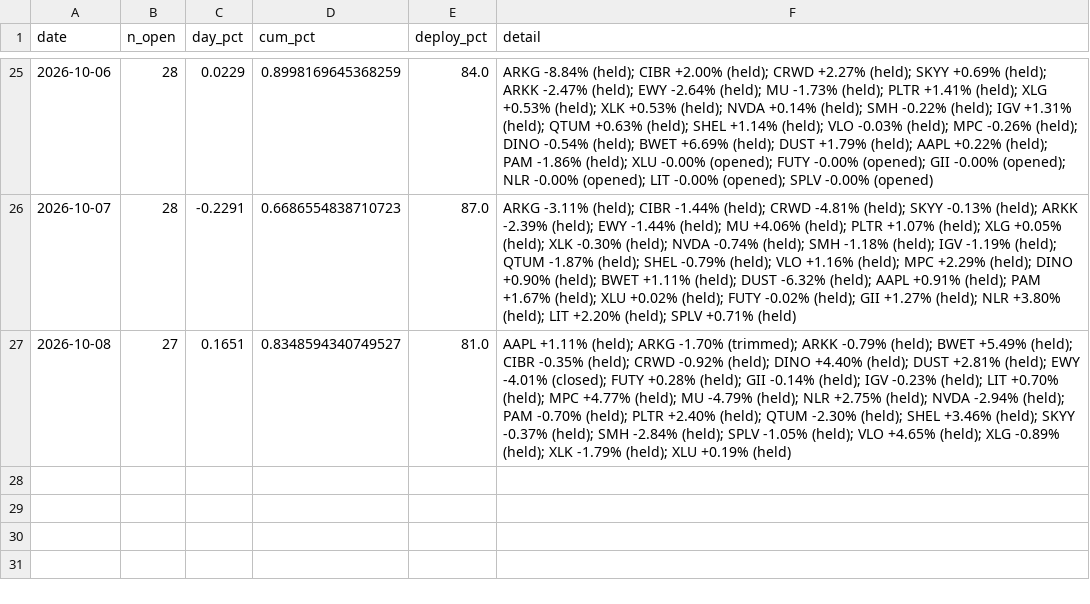
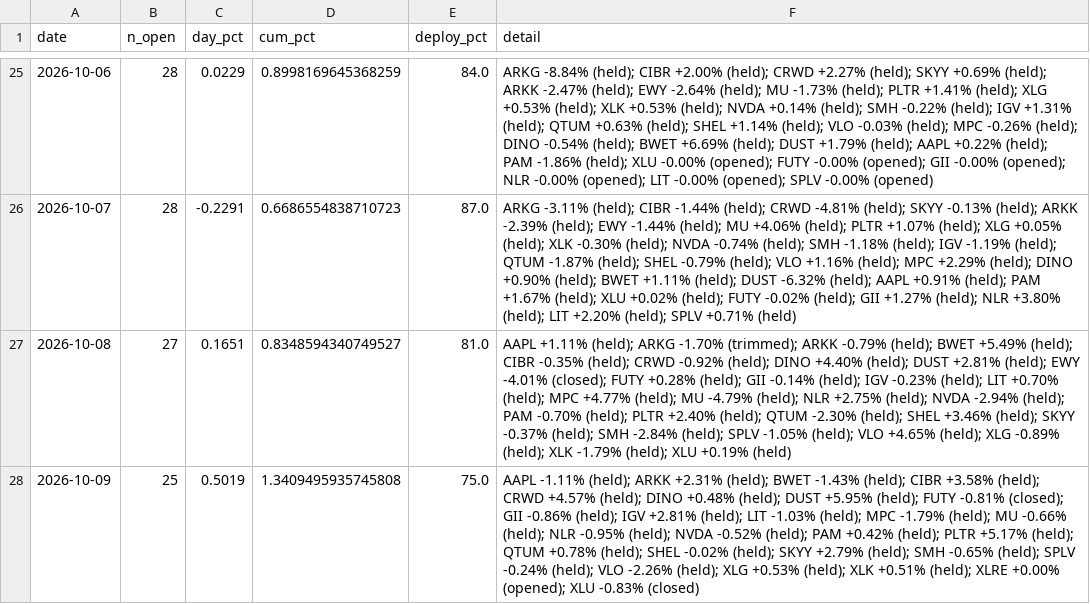
Before and after one commit to vazd17-gif/Macro-Risk-Range-Signals, a CSV file: fractal/data/pnl_track.csv, drawn as a sheet; only a part is shown, gaps mark what is left out.

Commit message:
settle: dashboard off the 2026-10-09 close

```diff
--- a/fractal/data/pnl_track.csv
+++ b/fractal/data/pnl_track.csv
@@ -27 +27,2 @@ date,n_open,day_pct,cum_pct,deploy_pct,detail
 2026-10-08,27,0.1651,0.8348594340749527,81.0,AAPL +1.11% (held); ARKG -1.70% (trimmed); ARKK -0.79% (held); BWET +5.49% (held); CIBR -0.35% (held); CRWD -0.92% (held); DINO +4.40% (held); DUST +2.81% (held); EWY -4.01% (closed); FUTY +0.28% (held); GII -0.14% (held); IGV -0.23% (held); LIT +0.70% (held); MPC +4.77% (held); MU -4.79% (held); NLR +2.75% (held); NVDA -2.94% (held); PAM -0.70% (held); PLTR +2.40% (held); QTUM -2.30% (held); SHEL +3.46% (held); SKYY -0.37% (held); SMH -2.84% (held); SPLV -1.05% (held); VLO +4.65% (held); XLG -0.89% (held); XLK -1.79% (held); XLU +0.19% (held)
+2026-10-09,25,0.5019,1.3409495935745808,75.0,AAPL -1.11% (held); ARKK +2.31% (held); BWET -1.43% (held); CIBR +3.58% (held); CRWD +4.57% (held); DINO +0.48% (held); DUST +5.95% (held); FUTY -0.81% (closed); GII -0.86% (held); IGV +2.81% (held); LIT -1.03% (held); MPC -1.79% (held); MU -0.66% (held); NLR -0.95% (held); NVDA -0.52% (held); PAM +0.42% (held); PLTR +5.17% (held); QTUM +0.78% (held); SHEL -0.02% (held); SKYY +2.79% (held); SMH -0.65% (held); SPLV -0.24% (held); VLO -2.26% (held); XLG +0.53% (held); XLK +0.51% (held); XLRE +0.00% (opened); XLU -0.83% (closed)
```
Also changed, not shown: fractal/data/portfolio.csv, 1 other file.
